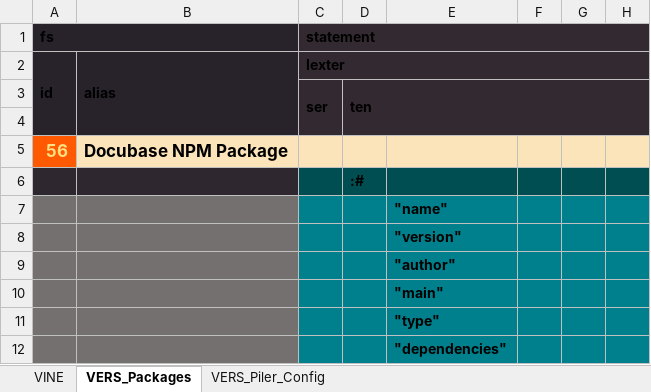
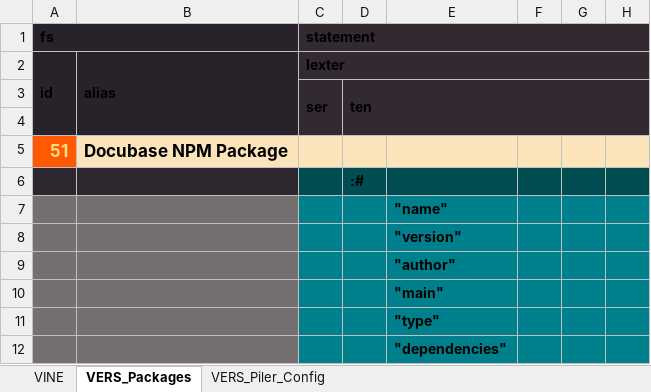
Before and after one commit to thomaspatrickwelborn/Digital-Flux-Capacitor, an Excel workbook: designment/projects/001/docubase/docubase.xlsx, sheet VERS_Packages, drawn as a sheet; only a part is shown; values as stored, in another font and other column widths than the file's, no borders; the diff names each change by its address in the sheet, - before the commit and + after, or states it on an @@ line.

```diff
--- a/designment/projects/001/docubase/docubase.xlsx (sheet VERS_Packages)
+++ b/designment/projects/001/docubase/docubase.xlsx (sheet VERS_Packages)
-A5 (fs): 56
+A5 (fs): 51
```
Also changed, not shown: sheet VINE, sheet VERS_Piler_Config, hidden cells, 29 other files.
